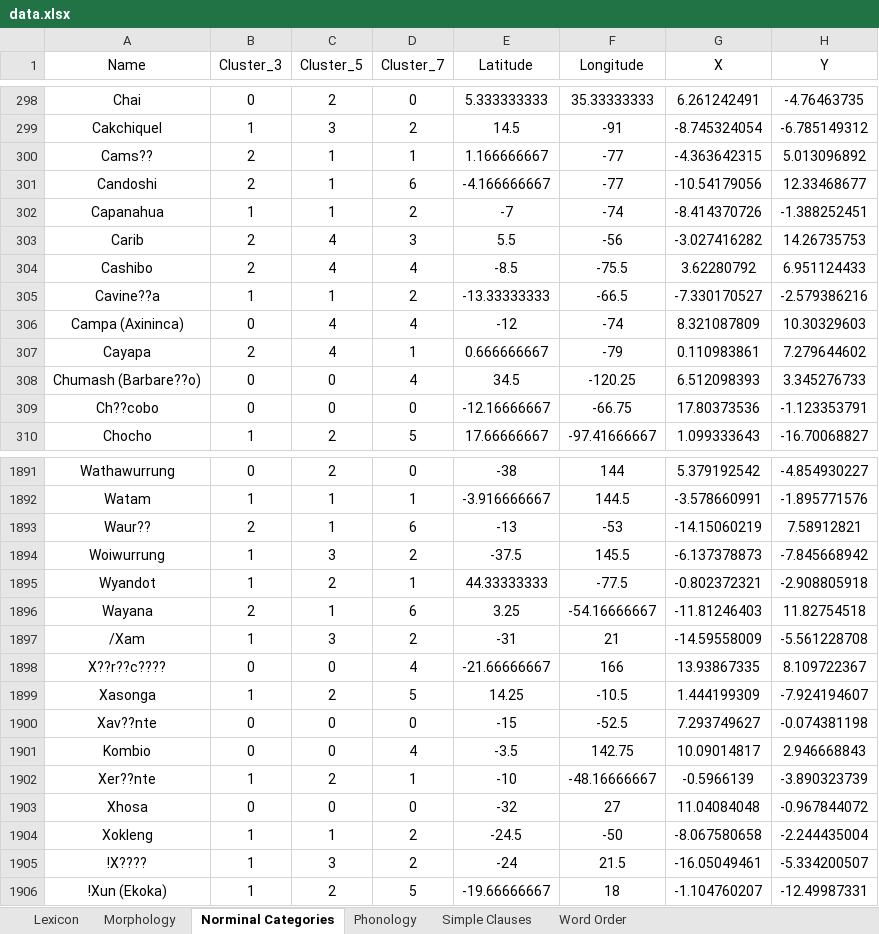
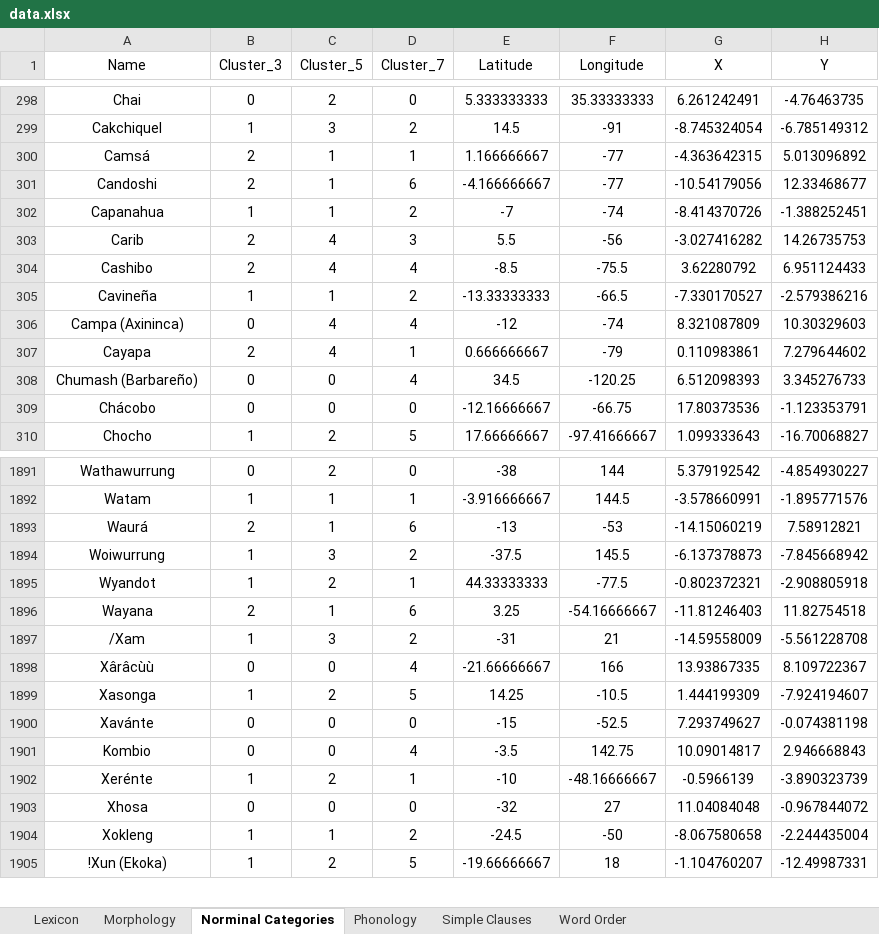
Before and after one commit to tclzcja/language-map-visualization, an Excel workbook: data/data.xlsx, sheet Norminal Categories, drawn as a sheet; only a part is shown, gaps mark what is left out; values as stored, in another font and other column widths than the file's, no borders; the diff covers the shown part only; the diff names each change by its address in the sheet, - before the commit and + after, or states it on an @@ line.

```diff
--- a/data/data.xlsx (sheet Norminal Categories)
+++ b/data/data.xlsx (sheet Norminal Categories)
-A300 (Name): Cams??
+A300 (Name): Camsá
-A305 (Name): Cavine??a
+A305 (Name): Cavineña
-A308 (Name): Chumash (Barbare??o)
+A308 (Name): Chumash (Barbareño)
-A309 (Name): Ch??cobo
+A309 (Name): Chácobo
-A1893 (Name): Waur??
+A1893 (Name): Waurá
-A1898 (Name): X??r??c????
+A1898 (Name): Xârâcùù
-A1900 (Name): Xav??nte
+A1900 (Name): Xavánte
-A1902 (Name): Xer??nte
+A1902 (Name): Xerénte
-row 1905: !X???? | 1 | 3 | 2 | -24 | 21.5 | -16.05049461 | -5.334200507
```
Also changed, not shown: 69 edited cells elsewhere in this sheet, sheet Lexicon, sheet Simple Clauses, sheet Word Order, sheet Morphology, sheet Phonology, 8 other files.
